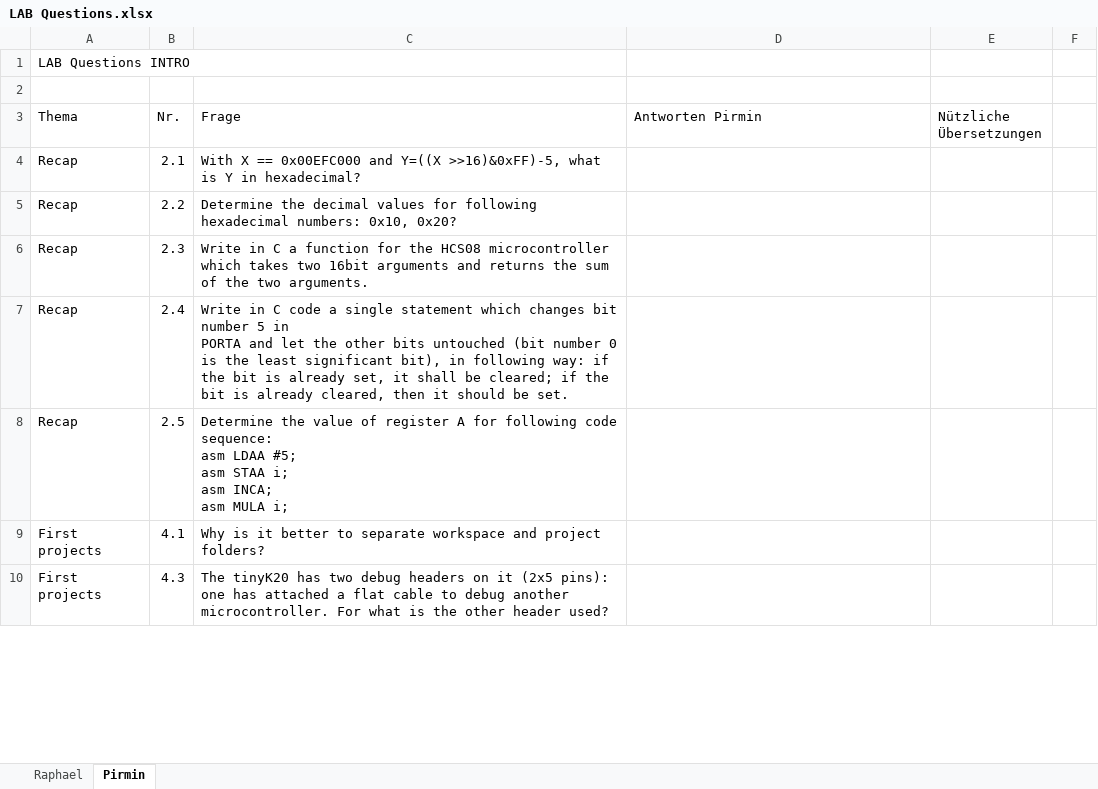
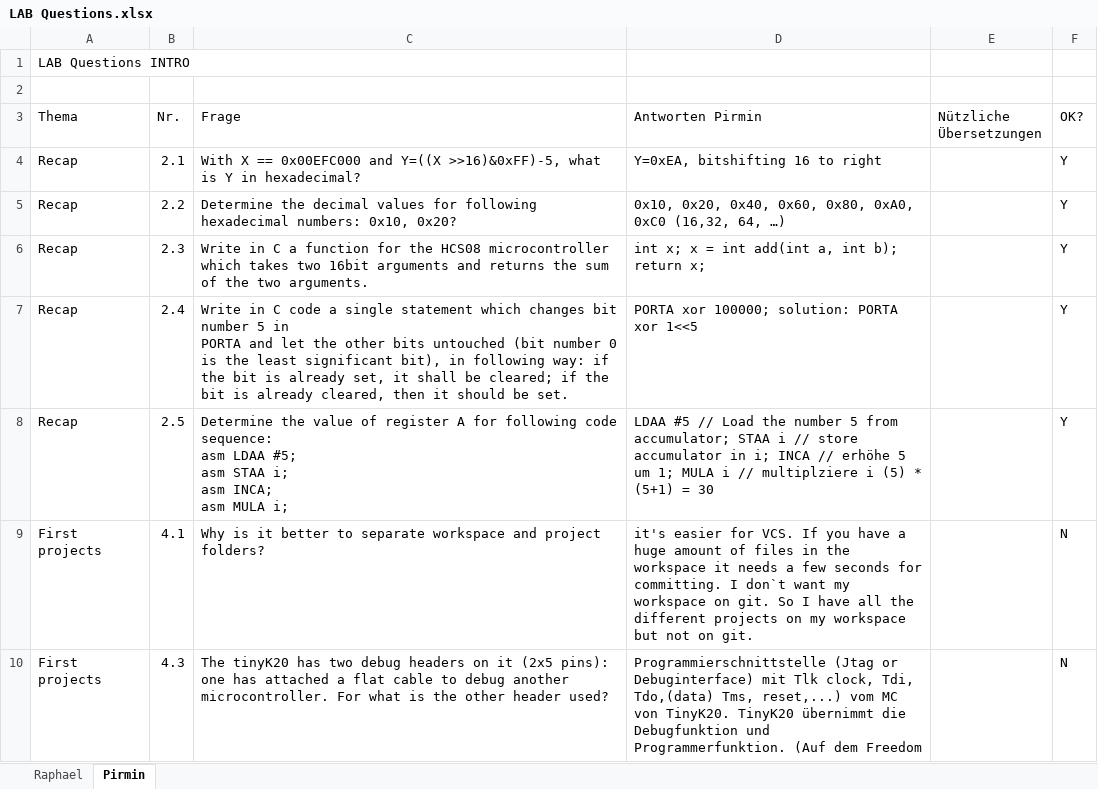
Before and after one commit to Pirmin91/INTRO_KISSLING_HERGER, an Excel workbook: LAB Questions.xlsx, sheet Pirmin, drawn as a sheet; only a part is shown; values as stored, in another font and other column widths than the file's, no cell formats; charts and pictures not drawn; the diff covers the shown part only; the diff names each change by its address in the sheet, - before the commit and + after, or states it on an @@ line.

```diff
--- a/LAB Questions.xlsx (sheet Pirmin)
+++ b/LAB Questions.xlsx (sheet Pirmin)
-F3: (empty)
+F3: OK?
-D4 (Antworten Pirmin): (empty)
+D4 (Antworten Pirmin): Y=0xEA, bitshifting 16 to right
-F4:F8 (OK?): (empty)
+F4:F8 (OK?): Y
-D5 (Antworten Pirmin): (empty)
+D5 (Antworten Pirmin): 0x10, 0x20, 0x40, 0x60, 0x80, 0xA0, 0xC0 (16,32, 64, …)
-D6 (Antworten Pirmin): (empty)
+D6 (Antworten Pirmin): int x; x = int add(int a, int b); return x;
-D7 (Antworten Pirmin): (empty)
+D7 (Antworten Pirmin): PORTA xor 100000; solution: PORTA xor 1<<5
-D8 (Antworten Pirmin): (empty)
+D8 (Antworten Pirmin): LDAA #5 // Load the number 5 from accumulator; STAA i // store accumulator in i; INCA // erhöhe 5 um 1; MULA i // multiplziere i (5) * (5+1) = 30
-D9 (Antworten Pirmin): (empty)
+D9 (Antworten Pirmin): it's easier for VCS. If you have a huge amount of files in the workspace it needs a few seconds for committing. I don`t want my workspace on git. So I have all the different projects on my workspace but not on git.
-F9:F10 (OK?): (empty)
+F9:F10 (OK?): N
-D10 (Antworten Pirmin): (empty)
+D10 (Antworten Pirmin): Programmierschnittstelle (Jtag or Debuginterface) mit Tlk clock, Tdi, Tdo,(data) Tms, reset,...) vom MC von TinyK20. TinyK20 übernimmt die Debugfunktion und Programmerfunktion. (Auf dem Freedom
```
Also changed, not shown: 22 added rows and 64 edited cells elsewhere in this sheet, sheet Raphael, cell formats, charts or pictures.
